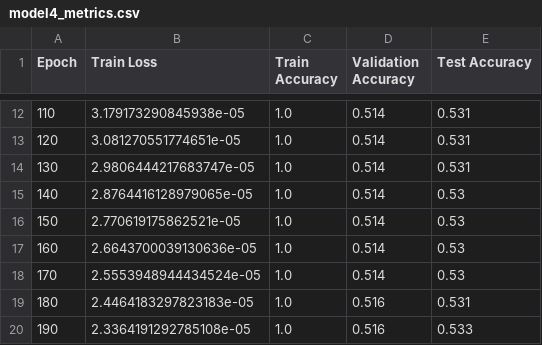
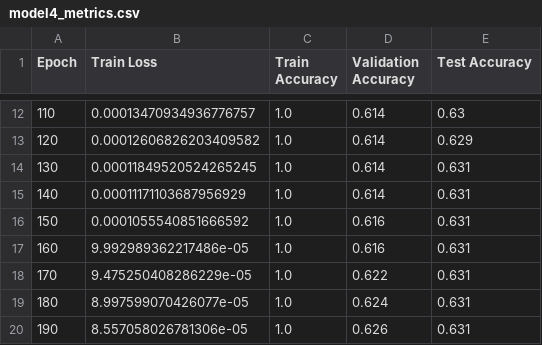
Before and after one commit to mostapha227824/Cora-Dataset-GNN, a CSV file: model4_metrics.csv, drawn as a sheet; only a part is shown, gaps mark what is left out; the diff covers the shown part only.

```diff
--- a/model4_metrics.csv
+++ b/model4_metrics.csv
@@ -12,9 +12,9 @@ Epoch,Train Loss,Train Accuracy,Validation Accuracy,Test Accuracy
-110,3.179173290845938e-05,1.0,0.514,0.531
-120,3.081270551774651e-05,1.0,0.514,0.531
-130,2.9806444217683747e-05,1.0,0.514,0.531
-140,2.8764416128979065e-05,1.0,0.514,0.53
-150,2.770619175862521e-05,1.0,0.514,0.53
-160,2.6643700039130636e-05,1.0,0.514,0.53
-170,2.5553948944434524e-05,1.0,0.514,0.53
-180,2.4464183297823183e-05,1.0,0.516,0.531
-190,2.3364191292785108e-05,1.0,0.516,0.533
+110,0.00013470934936776757,1.0,0.614,0.63
+120,0.00012606826203409582,1.0,0.614,0.629
+130,0.00011849520524265245,1.0,0.614,0.631
+140,0.00011171103687956929,1.0,0.614,0.631
+150,0.0001055540851666592,1.0,0.616,0.631
+160,9.992989362217486e-05,1.0,0.616,0.631
+170,9.475250408286229e-05,1.0,0.622,0.631
+180,8.997599070426077e-05,1.0,0.624,0.631
+190,8.557058026781306e-05,1.0,0.626,0.631
```
Also changed, not shown: 32 edited cells elsewhere in this file, model5_metrics.csv, model6_metrics.csv, 1 other file.
